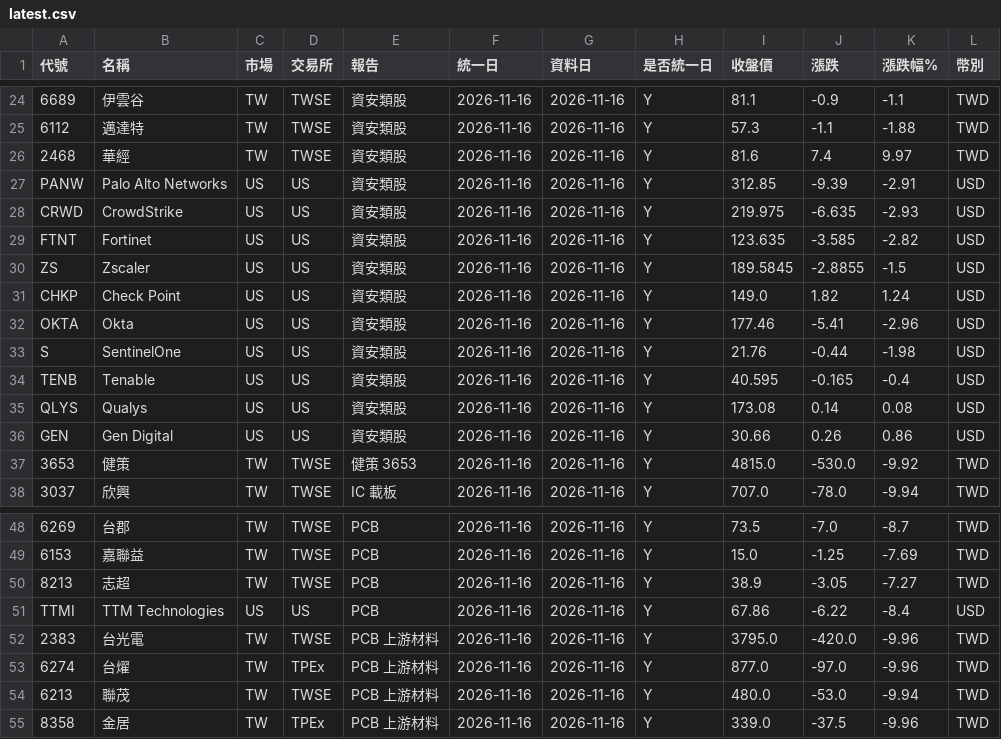
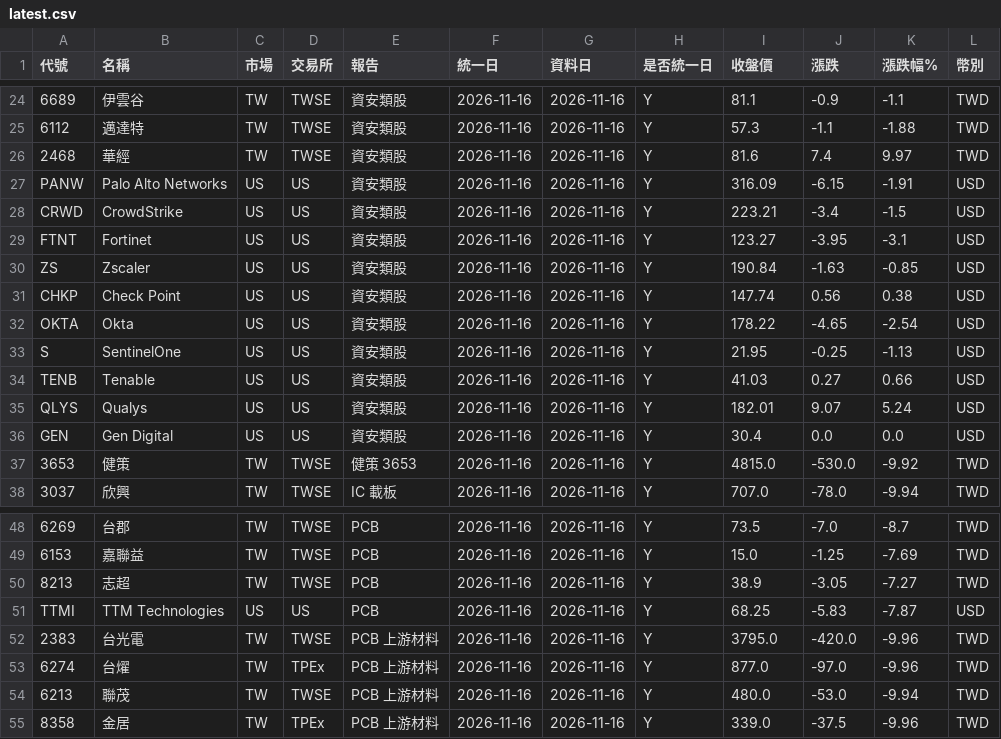
Before and after one commit to ggjason0127/stock-tracker, a CSV file: data/latest.csv, drawn as a sheet; only a part is shown, gaps mark what is left out; the diff covers the shown part only; the diff names each change by its address in the sheet, - before the commit and + after, or states it on an @@ line.

```diff
--- a/data/latest.csv
+++ b/data/latest.csv
-I27 (收盤價): 312.85
+I27 (收盤價): 316.09
-J27 (漲跌): -9.39
+J27 (漲跌): -6.15
-K27 (漲跌幅%): -2.91
+K27 (漲跌幅%): -1.91
-I28 (收盤價): 219.975
+I28 (收盤價): 223.21
-J28 (漲跌): -6.635
+J28 (漲跌): -3.4
-K28 (漲跌幅%): -2.93
+K28 (漲跌幅%): -1.5
-I29 (收盤價): 123.635
+I29 (收盤價): 123.27
-J29 (漲跌): -3.585
+J29 (漲跌): -3.95
-K29 (漲跌幅%): -2.82
+K29 (漲跌幅%): -3.1
-I30 (收盤價): 189.5845
+I30 (收盤價): 190.84
-J30 (漲跌): -2.8855
+J30 (漲跌): -1.63
-K30 (漲跌幅%): -1.5
+K30 (漲跌幅%): -0.85
-I31 (收盤價): 149.0
+I31 (收盤價): 147.74
-J31 (漲跌): 1.82
+J31 (漲跌): 0.56
-K31 (漲跌幅%): 1.24
+K31 (漲跌幅%): 0.38
-I32 (收盤價): 177.46
+I32 (收盤價): 178.22
-J32 (漲跌): -5.41
+J32 (漲跌): -4.65
-K32 (漲跌幅%): -2.96
+K32 (漲跌幅%): -2.54
-I33 (收盤價): 21.76
+I33 (收盤價): 21.95
-J33 (漲跌): -0.44
+J33 (漲跌): -0.25
-K33 (漲跌幅%): -1.98
+K33 (漲跌幅%): -1.13
-I34 (收盤價): 40.595
+I34 (收盤價): 41.03
-J34 (漲跌): -0.165
+J34 (漲跌): 0.27
-K34 (漲跌幅%): -0.4
+K34 (漲跌幅%): 0.66
-I35 (收盤價): 173.08
+I35 (收盤價): 182.01
-J35 (漲跌): 0.14
+J35 (漲跌): 9.07
-K35 (漲跌幅%): 0.08
+K35 (漲跌幅%): 5.24
-I36 (收盤價): 30.66
+I36 (收盤價): 30.4
-J36 (漲跌): 0.26
+J36 (漲跌): 0.0
-K36 (漲跌幅%): 0.86
+K36 (漲跌幅%): 0.0
-I51 (收盤價): 67.86
+I51 (收盤價): 68.25
-J51 (漲跌): -6.22
+J51 (漲跌): -5.83
-K51 (漲跌幅%): -8.4
+K51 (漲跌幅%): -7.87
```
Also changed, not shown: 9 edited cells elsewhere in this file, data/history.csv, 3 other files.
